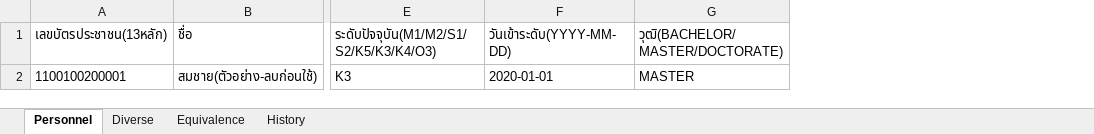
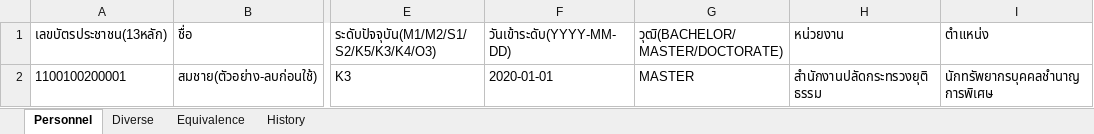
Before and after one commit to Arnutt-N/smart-port, an Excel workbook: docs/import-template.xlsx, sheet Personnel, drawn as a sheet; only a part is shown, gaps mark what is left out; values as stored, in another font and other column widths than the file's, no borders; the diff names each change by its address in the sheet, - before the commit and + after, or states it on an @@ line.

Commit message:
feat: เพิ่มคอลัมน์ org_name/position_name ใน import template + fixture

```diff
--- a/docs/import-template.xlsx (sheet Personnel)
+++ b/docs/import-template.xlsx (sheet Personnel)
+column H (หน่วยงาน), row 2: สำนักงานปลัดกระทรวงยุติธรรม
+column I (ตำแหน่ง), row 2: นักทรัพยากรบุคคลชำนาญการพิเศษ
```
Also changed, not shown: sheet History, 2 other files.
